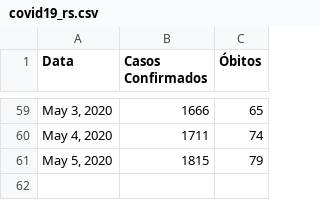
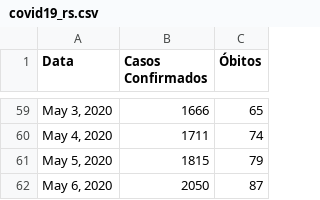
Before and after one commit to jonasmaziero/jupyterQ, a CSV file: covid19_rs.csv, drawn as a sheet; only a part is shown, gaps mark what is left out; the diff names each change by its address in the sheet, - before the commit and + after, or states it on an @@ line.

```diff
--- a/covid19_rs.csv
+++ b/covid19_rs.csv
+row 62: May 6, 2020 | 2050 | 87
```
Also changed, not shown: covid19_br.csv, covid19_sm.csv, 1 other file.
